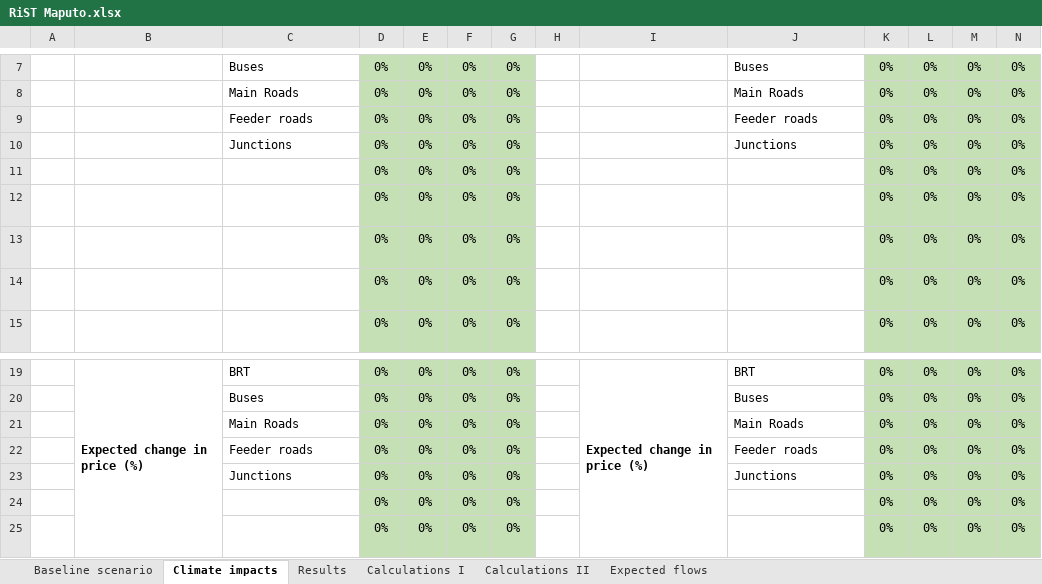
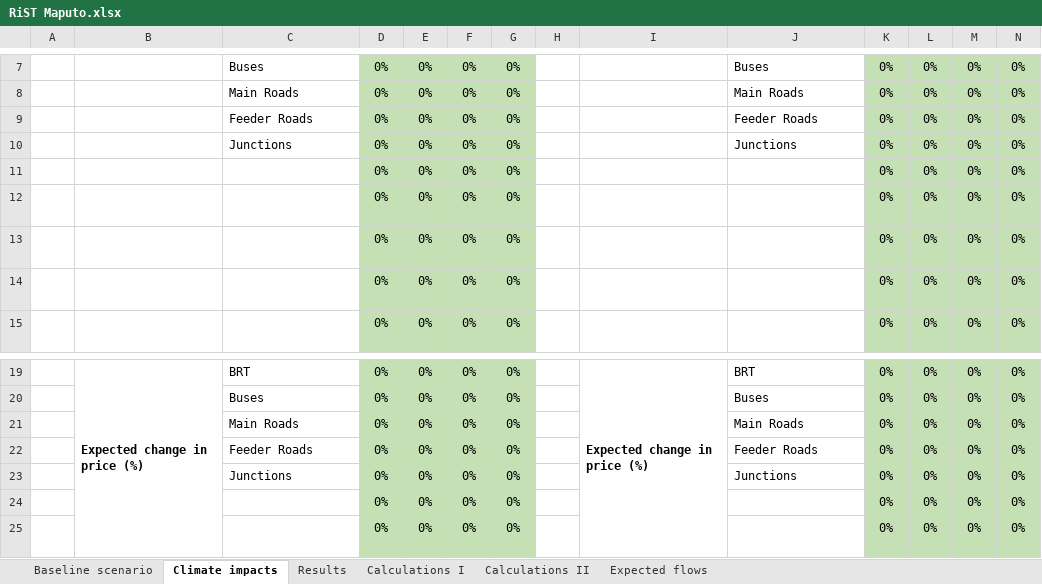
Before and after one commit to olessko/RiST, an Excel workbook: datasets_in/RiST Maputo.xlsx, sheet Climate impacts, drawn as a sheet; only a part is shown, gaps mark what is left out; values as stored, in another font and other column widths than the file's, no borders; the diff names each change by its address in the sheet, - before the commit and + after, or states it on an @@ line.

```diff
--- a/datasets_in/RiST Maputo.xlsx (sheet Climate impacts)
+++ b/datasets_in/RiST Maputo.xlsx (sheet Climate impacts)
-C9: Feeder roads
+C9: Feeder Roads
-J9: Feeder roads
+J9: Feeder Roads
-C22: Feeder roads
+C22: Feeder Roads
-J22: Feeder roads
+J22: Feeder Roads
```
Also changed, not shown: sheet Baseline scenario, charts or pictures, 15 other files.
